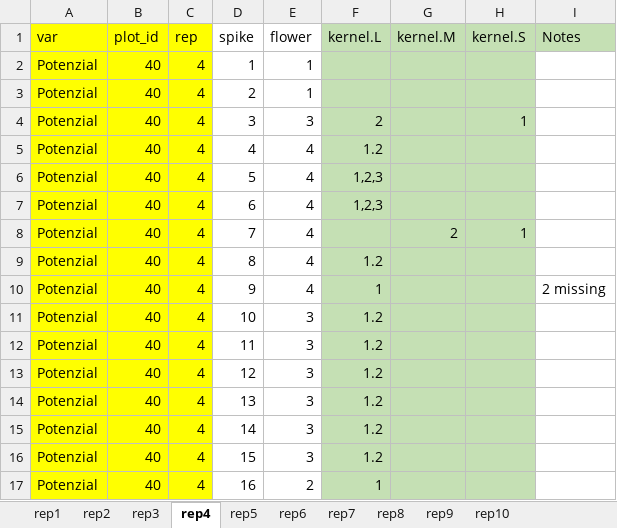
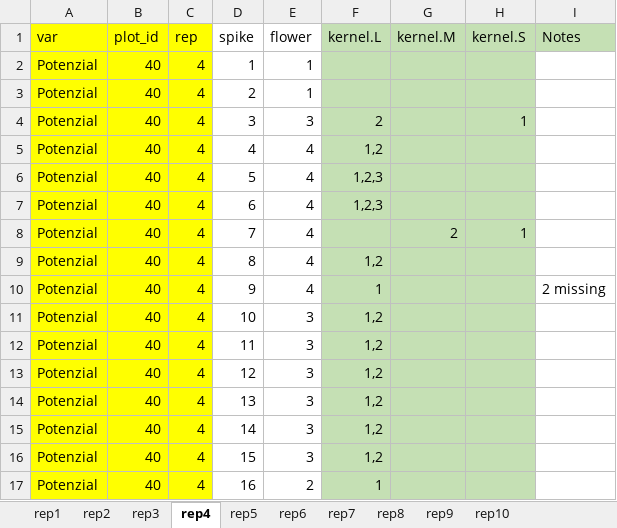
Before and after one commit to WasellaN/Ear_Project_Nouri, an Excel workbook: data/Grain_Counting/gc_40_11.xlsx, sheet rep4, drawn as a sheet; values as stored, in another font and other column widths than the file's, no borders; the diff names each change by its address in the sheet, - before the commit and + after, or states it on an @@ line.

```diff
--- a/data/Grain_Counting/gc_40_11.xlsx (sheet rep4)
+++ b/data/Grain_Counting/gc_40_11.xlsx (sheet rep4)
-F5 (kernel.L): 1.2
+F5 (kernel.L): 1,2
-F9 (kernel.L): 1.2
+F9 (kernel.L): 1,2
-F11:F16 (kernel.L): 1.2
+F11:F16 (kernel.L): 1,2
```
Also changed, not shown: sheet rep10, sheet rep9, sheet rep7, sheet rep5, sheet rep6, sheet rep2, 2 more sheets.
